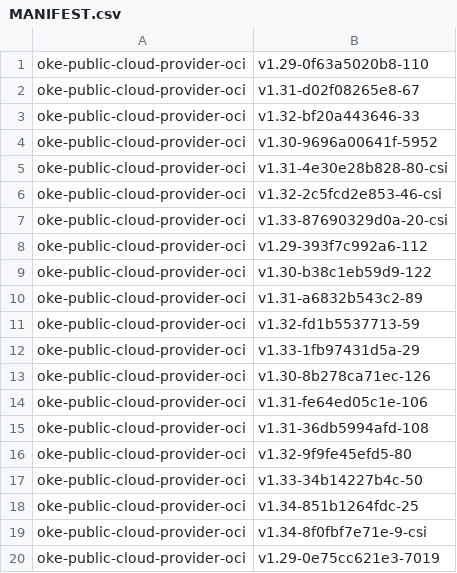
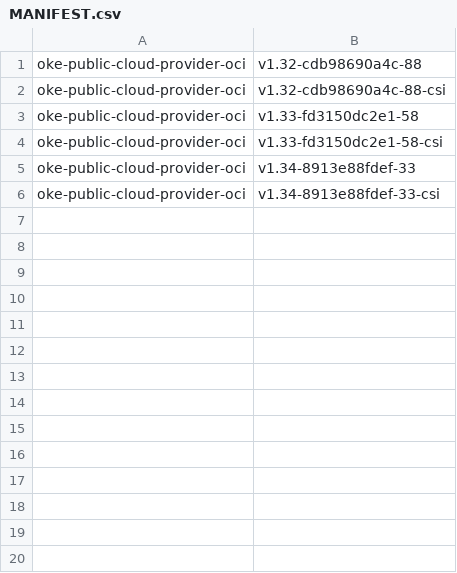
Before and after one commit to AkarshES/oci-cloud-controller-manager, a CSV file: MANIFEST.csv, drawn as a sheet.

```diff
--- a/MANIFEST.csv
+++ b/MANIFEST.csv
@@ -1,20 +1,6 @@
-oke-public-cloud-provider-oci                     , v1.29-0f63a5020b8-110
-oke-public-cloud-provider-oci                     , v1.31-d02f08265e8-67
-oke-public-cloud-provider-oci                     , v1.32-bf20a443646-33
-oke-public-cloud-provider-oci                     , v1.30-9696a00641f-5952
-oke-public-cloud-provider-oci                     , v1.31-4e30e28b828-80-csi
-oke-public-cloud-provider-oci                     , v1.32-2c5fcd2e853-46-csi
-oke-public-cloud-provider-oci                     , v1.33-87690329d0a-20-csi
-oke-public-cloud-provider-oci                     , v1.29-393f7c992a6-112
-oke-public-cloud-provider-oci                     , v1.30-b38c1eb59d9-122
-oke-public-cloud-provider-oci                     , v1.31-a6832b543c2-89
-oke-public-cloud-provider-oci                     , v1.32-fd1b5537713-59
-oke-public-cloud-provider-oci                     , v1.33-1fb97431d5a-29
-oke-public-cloud-provider-oci                     , v1.30-8b278ca71ec-126
-oke-public-cloud-provider-oci                     , v1.31-fe64ed05c1e-106
-oke-public-cloud-provider-oci                     , v1.31-36db5994afd-108
-oke-public-cloud-provider-oci                     , v1.32-9f9fe45efd5-80
-oke-public-cloud-provider-oci                     , v1.33-34b14227b4c-50
-oke-public-cloud-provider-oci                     , v1.34-851b1264fdc-25
-oke-public-cloud-provider-oci                     , v1.34-8f0fbf7e71e-9-csi
-oke-public-cloud-provider-oci                     , v1.29-0e75cc621e3-7019
+oke-public-cloud-provider-oci                     , v1.32-cdb98690a4c-88
+oke-public-cloud-provider-oci                     , v1.32-cdb98690a4c-88-csi
+oke-public-cloud-provider-oci                     , v1.33-fd3150dc2e1-58
+oke-public-cloud-provider-oci                     , v1.33-fd3150dc2e1-58-csi
+oke-public-cloud-provider-oci                     , v1.34-8913e88fdef-33
+oke-public-cloud-provider-oci                     , v1.34-8913e88fdef-33-csi
```
Also changed, not shown: MANIFEST_ARCHIVE.csv, 5 other files.
